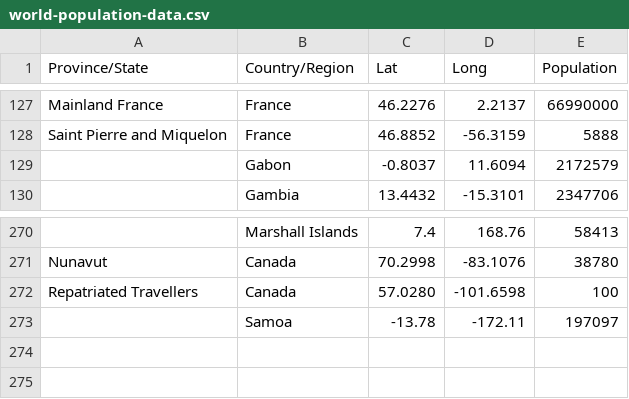
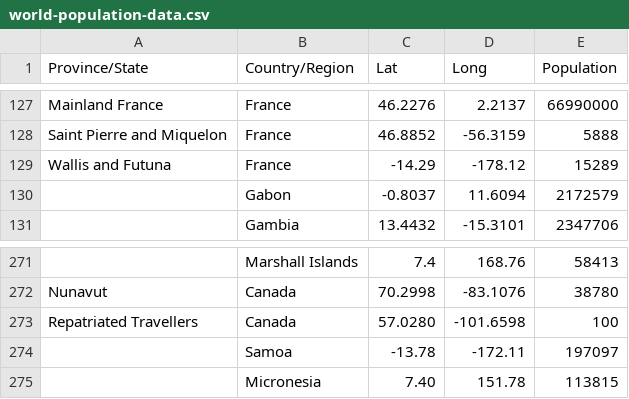
Before and after one commit to dprensha/covid19data, a CSV file: world-population-data.csv, drawn as a sheet; only a part is shown, gaps mark what is left out.

Commit message:
Update world-population-data.csv

```diff
--- a/world-population-data.csv
+++ b/world-population-data.csv
@@ -128,2 +128,3 @@ Mainland France,France,46.2276,2.2137,66990000
 Saint Pierre and Miquelon,France,46.8852,-56.3159,5888
+Wallis and Futuna,France,-14.29,-178.12,15289
 ,Gabon,-0.8037,11.6094,2172579
@@ -273 +274,2 @@ Repatriated Travellers,Canada,57.0280,-101.6598,100
 ,Samoa,-13.78,-172.11,197097
+,Micronesia,7.40,151.78,113815
```
